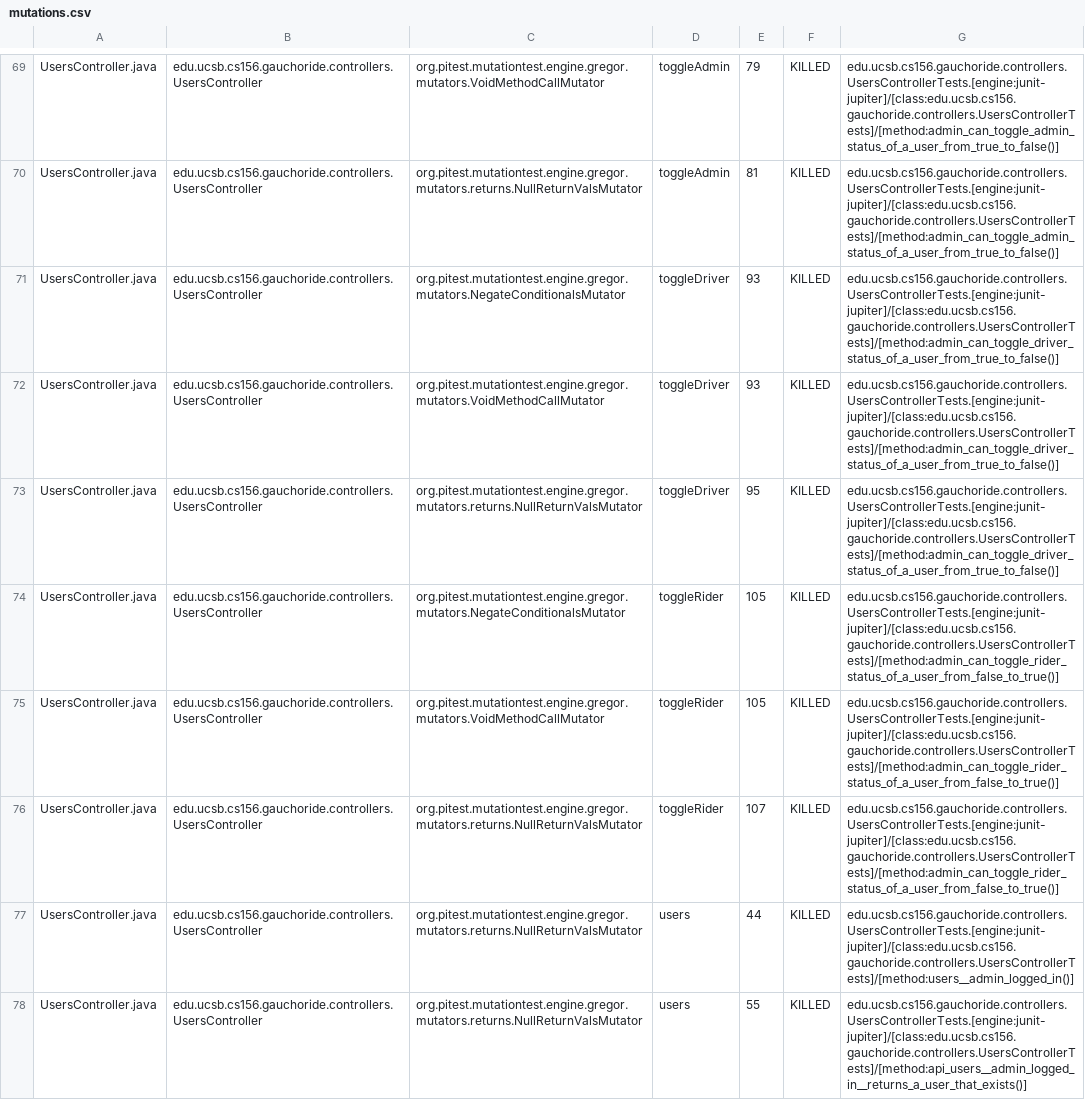
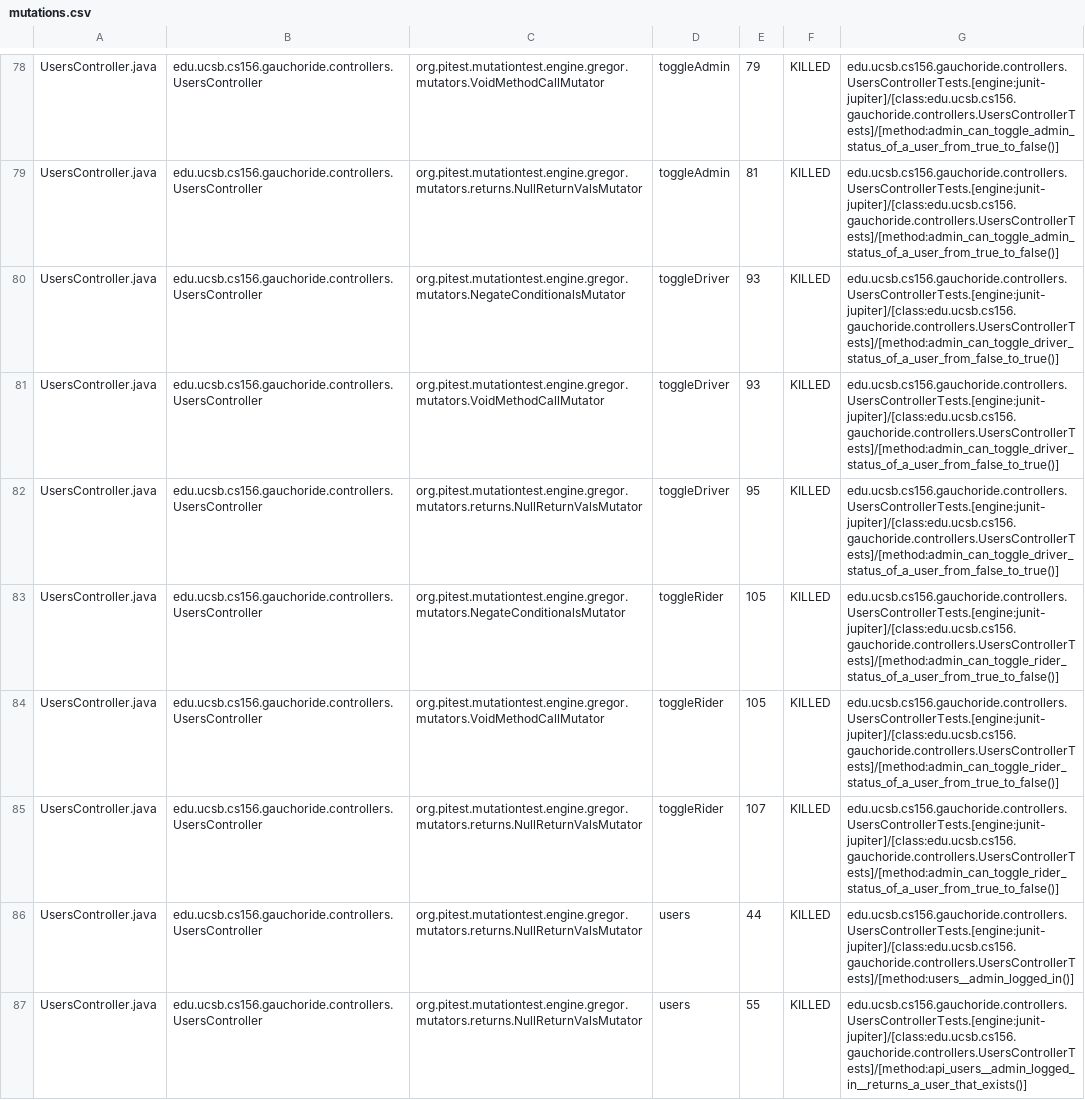
Before and after one commit to ucsb-cs156-m23/proj-gauchoride-m23-9am-1, a CSV file: pitest/mutations.csv, drawn as a sheet; only a part is shown, gaps mark what is left out; the diff covers the shown part only.

Commit message:
Deploying to gh-pages from @ ucsb-cs156-m23/proj-gauchoride-m23-9am-1@4dc4e61f2f5d7bce218083f28746e380637e2a2b 🚀

```diff
--- a/pitest/mutations.csv
+++ b/pitest/mutations.csv
@@ -70,8 +79,8 @@ UsersController.java,edu.ucsb.cs156.gauchoride.controllers.UsersController,org.p
 UsersController.java,edu.ucsb.cs156.gauchoride.controllers.UsersController,org.pitest.mutationtest.engine.gregor.mutators.returns.NullReturnValsMutator,toggleAdmin,81,KILLED,edu.ucsb.cs156.gauchoride.controllers.UsersControllerTests.[engine:junit-jupiter]/[class:edu.ucsb.cs156.gauchoride.controllers.UsersControllerTests]/[method:admin_can_toggle_admin_status_of_a_user_from_true_to_false()]
-UsersController.java,edu.ucsb.cs156.gauchoride.controllers.UsersController,org.pitest.mutationtest.engine.gregor.mutators.NegateConditionalsMutator,toggleDriver,93,KILLED,edu.ucsb.cs156.gauchoride.controllers.UsersControllerTests.[engine:junit-jupiter]/[class:edu.ucsb.cs156.gauchoride.controllers.UsersControllerTests]/[method:admin_can_toggle_driver_status_of_a_user_from_true_to_false()]
-UsersController.java,edu.ucsb.cs156.gauchoride.controllers.UsersController,org.pitest.mutationtest.engine.gregor.mutators.VoidMethodCallMutator,toggleDriver,93,KILLED,edu.ucsb.cs156.gauchoride.controllers.UsersControllerTests.[engine:junit-jupiter]/[class:edu.ucsb.cs156.gauchoride.controllers.UsersControllerTests]/[method:admin_can_toggle_driver_status_of_a_user_from_true_to_false()]
-UsersController.java,edu.ucsb.cs156.gauchoride.controllers.UsersController,org.pitest.mutationtest.engine.gregor.mutators.returns.NullReturnValsMutator,toggleDriver,95,KILLED,edu.ucsb.cs156.gauchoride.controllers.UsersControllerTests.[engine:junit-jupiter]/[class:edu.ucsb.cs156.gauchoride.controllers.UsersControllerTests]/[method:admin_can_toggle_driver_status_of_a_user_from_true_to_false()]
-UsersController.java,edu.ucsb.cs156.gauchoride.controllers.UsersController,org.pitest.mutationtest.engine.gregor.mutators.NegateConditionalsMutator,toggleRider,105,KILLED,edu.ucsb.cs156.gauchoride.controllers.UsersControllerTests.[engine:junit-jupiter]/[class:edu.ucsb.cs156.gauchoride.controllers.UsersControllerTests]/[method:admin_can_toggle_rider_status_of_a_user_from_false_to_true()]
-UsersController.java,edu.ucsb.cs156.gauchoride.controllers.UsersController,org.pitest.mutationtest.engine.gregor.mutators.VoidMethodCallMutator,toggleRider,105,KILLED,edu.ucsb.cs156.gauchoride.controllers.UsersControllerTests.[engine:junit-jupiter]/[class:edu.ucsb.cs156.gauchoride.controllers.UsersControllerTests]/[method:admin_can_toggle_rider_status_of_a_user_from_false_to_true()]
-UsersController.java,edu.ucsb.cs156.gauchoride.controllers.UsersController,org.pitest.mutationtest.engine.gregor.mutators.returns.NullReturnValsMutator,toggleRider,107,KILLED,edu.ucsb.cs156.gauchoride.controllers.UsersControllerTests.[engine:junit-jupiter]/[class:edu.ucsb.cs156.gauchoride.controllers.UsersControllerTests]/[method:admin_can_toggle_rider_status_of_a_user_from_false_to_true()]
+UsersController.java,edu.ucsb.cs156.gauchoride.controllers.UsersController,org.pitest.mutationtest.engine.gregor.mutators.NegateConditionalsMutator,toggleDriver,93,KILLED,edu.ucsb.cs156.gauchoride.controllers.UsersControllerTests.[engine:junit-jupiter]/[class:edu.ucsb.cs156.gauchoride.controllers.UsersControllerTests]/[method:admin_can_toggle_driver_status_of_a_user_from_false_to_true()]
+UsersController.java,edu.ucsb.cs156.gauchoride.controllers.UsersController,org.pitest.mutationtest.engine.gregor.mutators.VoidMethodCallMutator,toggleDriver,93,KILLED,edu.ucsb.cs156.gauchoride.controllers.UsersControllerTests.[engine:junit-jupiter]/[class:edu.ucsb.cs156.gauchoride.controllers.UsersControllerTests]/[method:admin_can_toggle_driver_status_of_a_user_from_false_to_true()]
+UsersController.java,edu.ucsb.cs156.gauchoride.controllers.UsersController,org.pitest.mutationtest.engine.gregor.mutators.returns.NullReturnValsMutator,toggleDriver,95,KILLED,edu.ucsb.cs156.gauchoride.controllers.UsersControllerTests.[engine:junit-jupiter]/[class:edu.ucsb.cs156.gauchoride.controllers.UsersControllerTests]/[method:admin_can_toggle_driver_status_of_a_user_from_false_to_true()]
+UsersController.java,edu.ucsb.cs156.gauchoride.controllers.UsersController,org.pitest.mutationtest.engine.gregor.mutators.NegateConditionalsMutator,toggleRider,105,KILLED,edu.ucsb.cs156.gauchoride.controllers.UsersControllerTests.[engine:junit-jupiter]/[class:edu.ucsb.cs156.gauchoride.controllers.UsersControllerTests]/[method:admin_can_toggle_rider_status_of_a_user_from_true_to_false()]
+UsersController.java,edu.ucsb.cs156.gauchoride.controllers.UsersController,org.pitest.mutationtest.engine.gregor.mutators.VoidMethodCallMutator,toggleRider,105,KILLED,edu.ucsb.cs156.gauchoride.controllers.UsersControllerTests.[engine:junit-jupiter]/[class:edu.ucsb.cs156.gauchoride.controllers.UsersControllerTests]/[method:admin_can_toggle_rider_status_of_a_user_from_true_to_false()]
+UsersController.java,edu.ucsb.cs156.gauchoride.controllers.UsersController,org.pitest.mutationtest.engine.gregor.mutators.returns.NullReturnValsMutator,toggleRider,107,KILLED,edu.ucsb.cs156.gauchoride.controllers.UsersControllerTests.[engine:junit-jupiter]/[class:edu.ucsb.cs156.gauchoride.controllers.UsersControllerTests]/[method:admin_can_toggle_rider_status_of_a_user_from_true_to_false()]
 UsersController.java,edu.ucsb.cs156.gauchoride.controllers.UsersController,org.pitest.mutationtest.engine.gregor.mutators.returns.NullReturnValsMutator,users,44,KILLED,edu.ucsb.cs156.gauchoride.controllers.UsersControllerTests.[engine:junit-jupiter]/[class:edu.ucsb.cs156.gauchoride.controllers.UsersControllerTests]/[method:users__admin_logged_in()]
```
Also changed, not shown: 3 added rows, 1 removed row, 8 moved rows and 24 edited cells elsewhere in this file, 16 other files.
